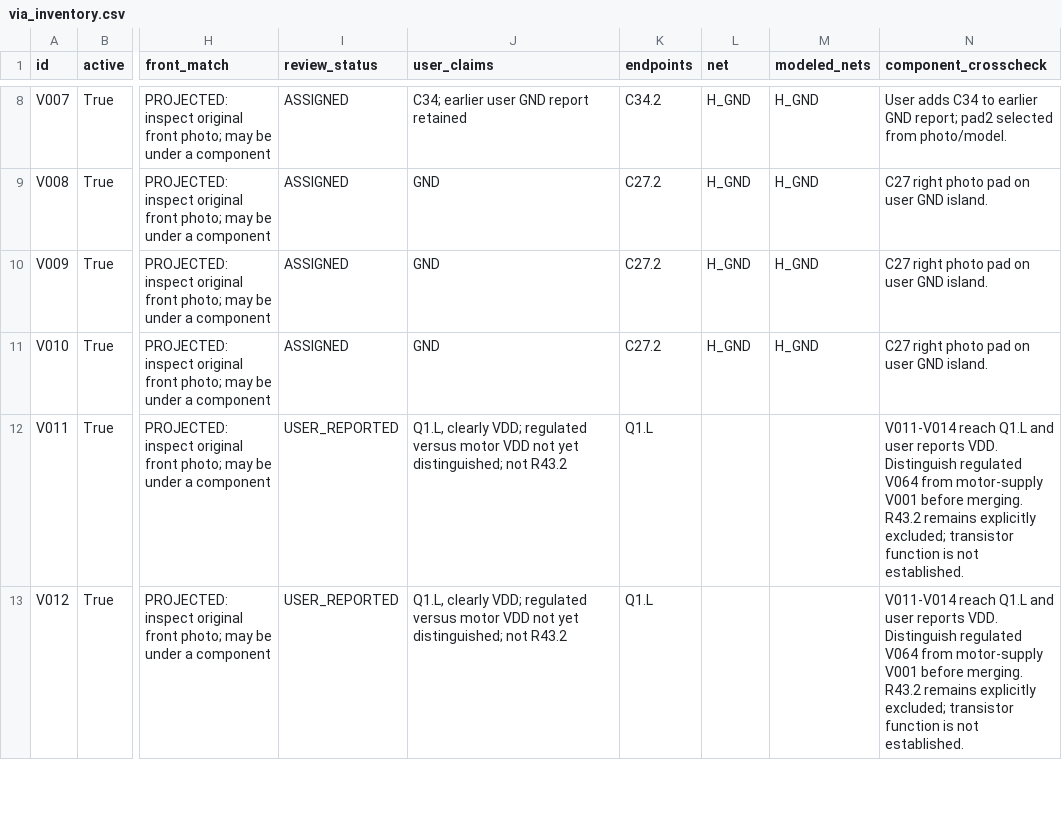
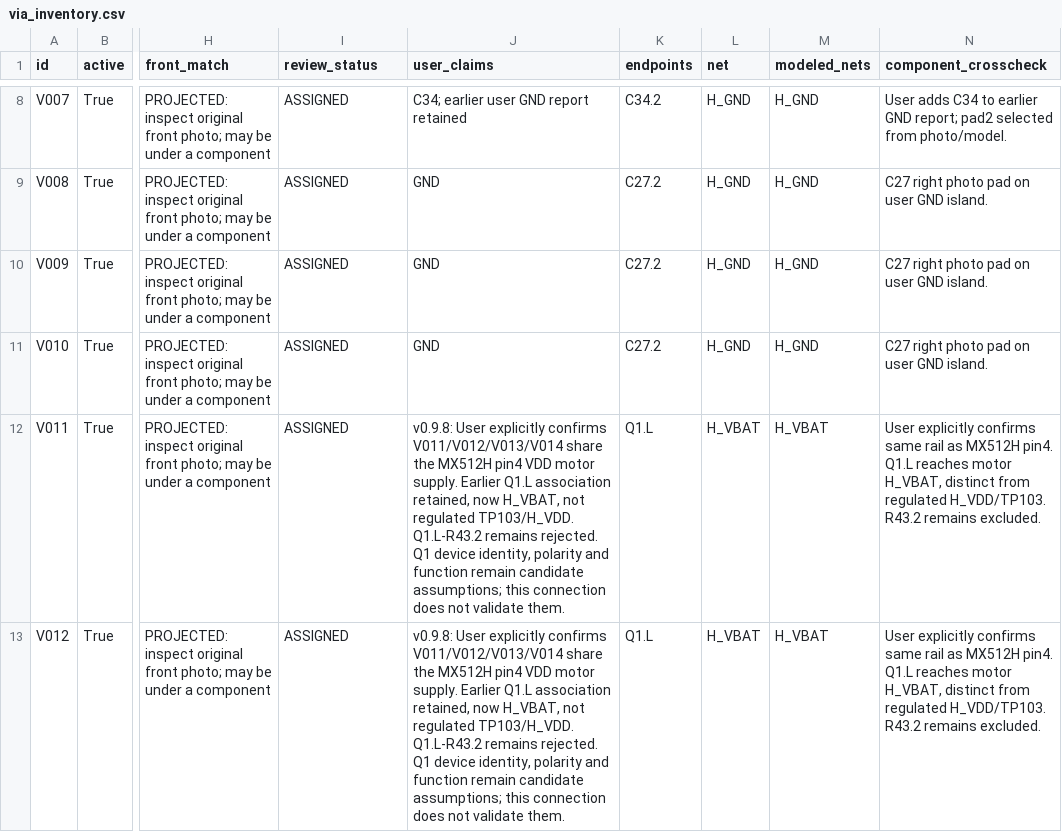
Before and after one commit to kerby2000/PetSafe-PCB, a CSV file: evidence/via_inventory.csv, drawn as a sheet; only a part is shown, gaps mark what is left out; the diff covers the shown part only; the diff names each change by its address in the sheet, - before the commit and + after, or states it on an @@ line.

Commit message:
Distinguish logic and motor supplies and record VREF bias route

```diff
--- a/evidence/via_inventory.csv
+++ b/evidence/via_inventory.csv
-I12:I13 (review_status): USER_REPORTED
+I12:I13 (review_status): ASSIGNED
-J12:J13 (user_claims): Q1.L, clearly VDD; regulated versus motor VDD not yet distinguished; not R43.2
+J12:J13 (user_claims): v0.9.8: User explicitly confirms V011/V012/V013/V014 share the MX512H pin4 VDD motor supply. Earlier Q1.L association retained, now H_VBAT, not regulated TP103/H_VDD. Q1.L-R43.2 remains rejected. Q1 device identity, polarity and function remain candidate assumptions; this connection does not validate them.
-L12:L13 (net): (empty)
+L12:L13 (net): H_VBAT
-M12:M13 (modeled_nets): (empty)
+M12:M13 (modeled_nets): H_VBAT
-N12:N13 (component_crosscheck): V011-V014 reach Q1.L and user reports VDD. Distinguish regulated V064 from motor-supply V001 before merging. R43.2 remains explicitly excluded; transistor function is not established.
+N12:N13 (component_crosscheck): User explicitly confirms same rail as MX512H pin4. Q1.L reaches motor H_VBAT, distinct from regulated H_VDD/TP103. R43.2 remains excluded.
```
Also changed, not shown: 22 edited cells elsewhere in this file, evidence/completion_audit.csv, evidence/components.csv, 43 other files.
